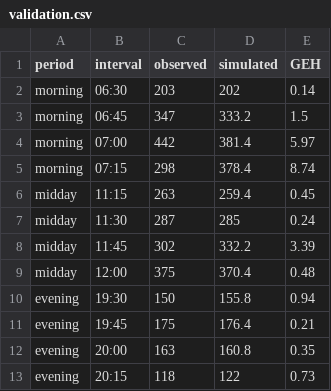
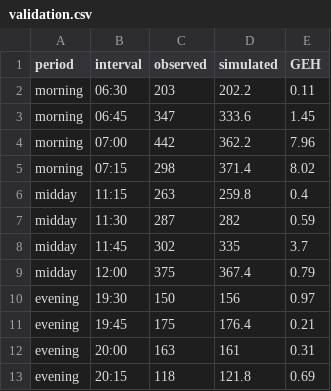
Before and after one commit to monteropeterdominic-arch/bmp-corridor-microsimulation, a CSV file: results/validation.csv, drawn as a sheet.

```diff
--- a/results/validation.csv
+++ b/results/validation.csv
@@ -1,13 +1,13 @@
 period,interval,observed,simulated,GEH
-morning,06:30,203,202,0.14
-morning,06:45,347,333.2,1.5
-morning,07:00,442,381.4,5.97
-morning,07:15,298,378.4,8.74
-midday,11:15,263,259.4,0.45
-midday,11:30,287,285,0.24
-midday,11:45,302,332.2,3.39
-midday,12:00,375,370.4,0.48
-evening,19:30,150,155.8,0.94
+morning,06:30,203,202.2,0.11
+morning,06:45,347,333.6,1.45
+morning,07:00,442,362.2,7.96
+morning,07:15,298,371.4,8.02
+midday,11:15,263,259.8,0.4
+midday,11:30,287,282,0.59
+midday,11:45,302,335,3.7
+midday,12:00,375,367.4,0.79
+evening,19:30,150,156,0.97
 evening,19:45,175,176.4,0.21
-evening,20:00,163,160.8,0.35
-evening,20:15,118,122,0.73
+evening,20:00,163,161,0.31
+evening,20:15,118,121.8,0.69
```
Also changed, not shown: results/summary.csv, 5 other files.
